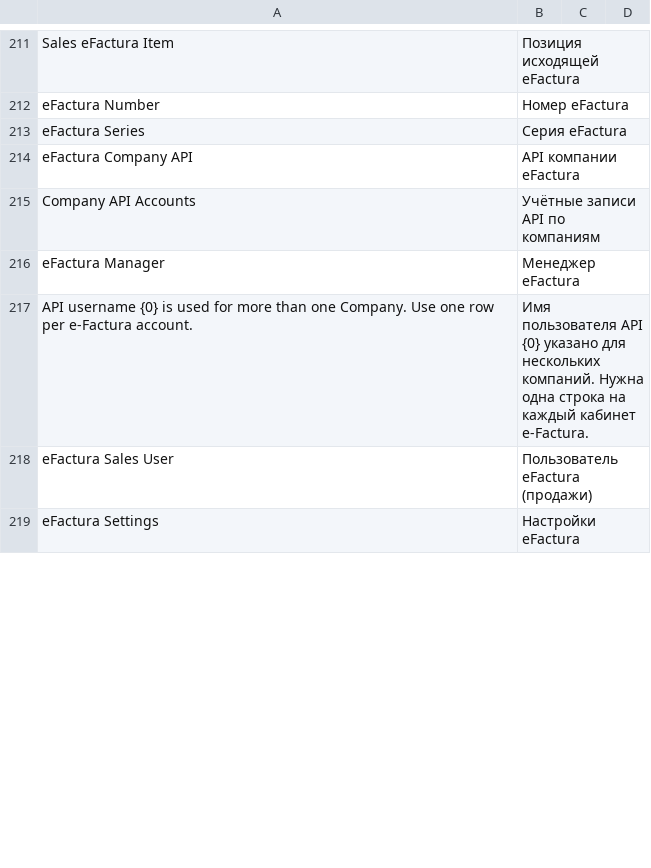
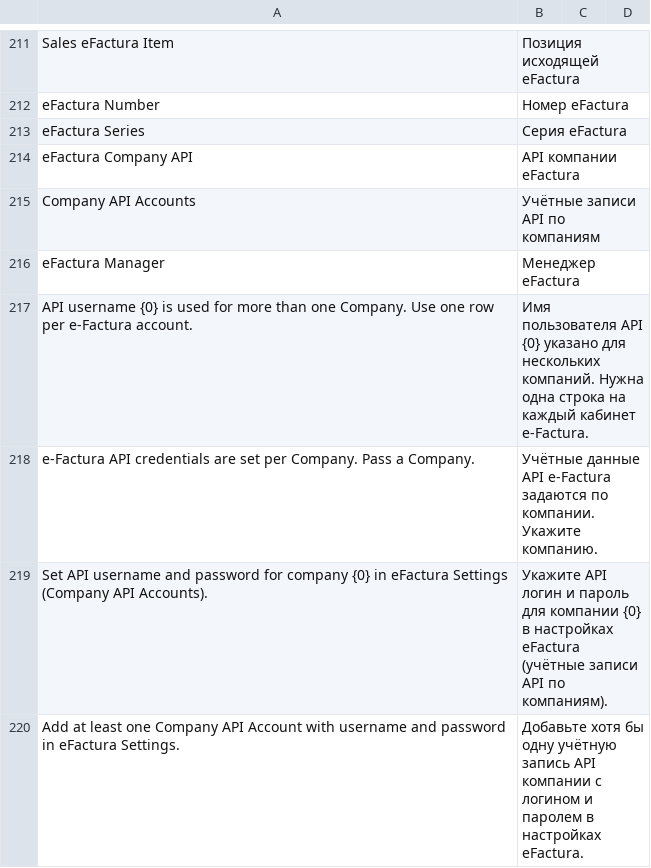
Before and after one commit to evghenin/erpnext_moldova_efactura, a CSV file: erpnext_moldova_efactura/translations/ru.csv, drawn as a sheet; only a part is shown, gaps mark what is left out; the shorter side is filled out with more unchanged rows; the diff covers the shown part only.

```diff
--- a/erpnext_moldova_efactura/translations/ru.csv
+++ b/erpnext_moldova_efactura/translations/ru.csv
@@ -217 +217,4 @@ eFactura Manager,Менеджер eFactura
 "API username {0} is used for more than one Company. Use one row per e-Factura account.","Имя пользователя API {0} указано для нескольких компаний. Нужна одна строка на каждый кабинет e-Factura."
+e-Factura API credentials are set per Company. Pass a Company.,Учётные данные API e-Factura задаются по компании. Укажите компанию.
+Set API username and password for company {0} in eFactura Settings (Company API Accounts).,Укажите API логин и пароль для компании {0} в настройках eFactura (учётные записи API по компаниям).
+Add at least one Company API Account with username and password in eFactura Settings.,Добавьте хотя бы одну учётную запись API компании с логином и паролем в настройках eFactura.
```
Also changed, not shown: 4 added rows and 2 removed rows elsewhere in this file, erpnext_moldova_efactura/translations/ro.csv, 10 other files.
